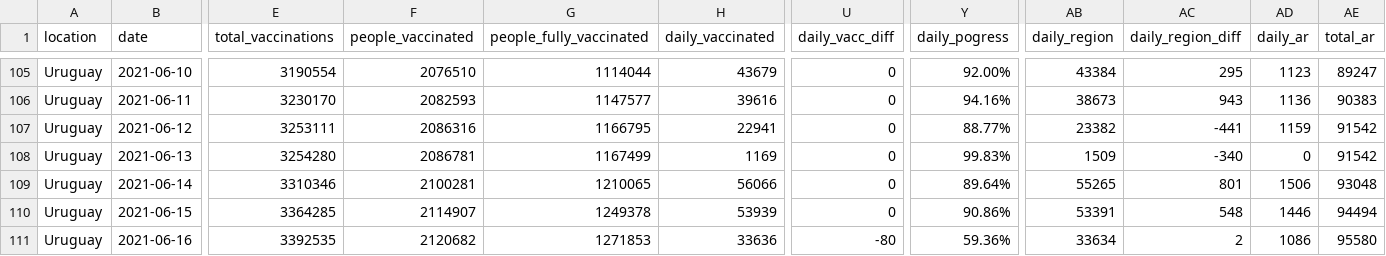
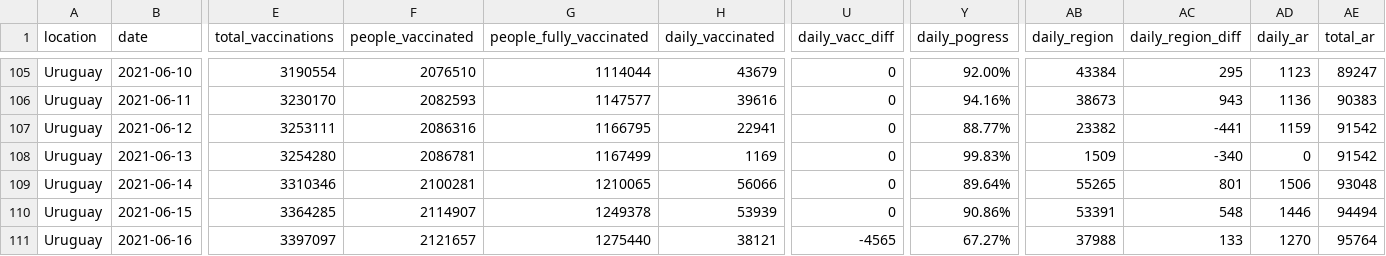
Before and after one commit to 3dgiordano/covid-19-uy-vacc-data, a CSV file: data/Uruguay.csv, drawn as a sheet; only a part is shown, gaps mark what is left out; the diff covers the shown part only; the diff names each change by its address in the sheet, - before the commit and + after, or states it on an @@ line.

```diff
--- a/data/Uruguay.csv
+++ b/data/Uruguay.csv
-E111 (total_vaccinations): 3392535
+E111 (total_vaccinations): 3397097
-F111 (people_vaccinated): 2120682
+F111 (people_vaccinated): 2121657
-G111 (people_fully_vaccinated): 1271853
+G111 (people_fully_vaccinated): 1275440
-H111 (daily_vaccinated): 33636
+H111 (daily_vaccinated): 38121
-U111 (daily_vacc_diff): -80
+U111 (daily_vacc_diff): -4565
-Y111 (daily_pogress): 59.36%
+Y111 (daily_pogress): 67.27%
-AB111 (daily_region): 33634
+AB111 (daily_region): 37988
-AC111 (daily_region_diff): 2
+AC111 (daily_region_diff): 133
-AD111 (daily_ar): 1086
+AD111 (daily_ar): 1270
-AE111 (total_ar): 95580
+AE111 (total_ar): 95764
```
Also changed, not shown: 55 edited cells elsewhere in this file, data/Regions.csv, data/Subnational.csv, 56 other files.
